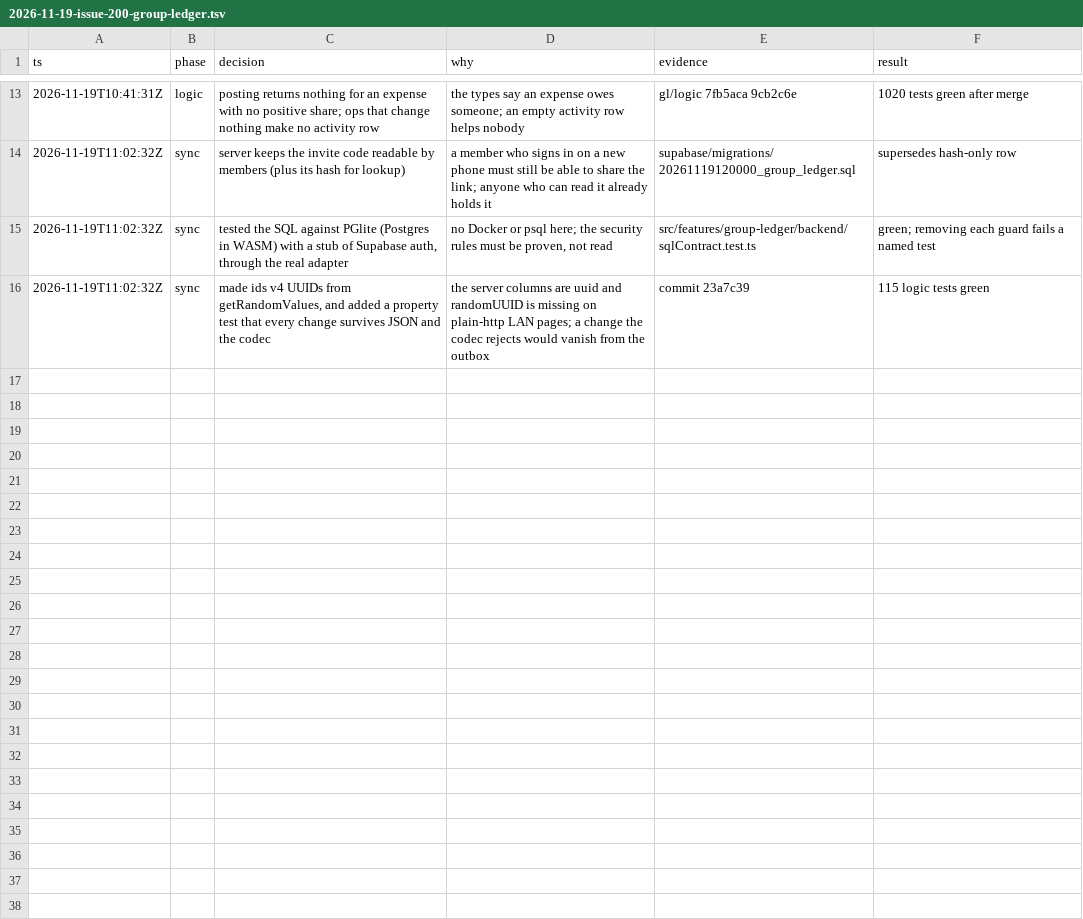
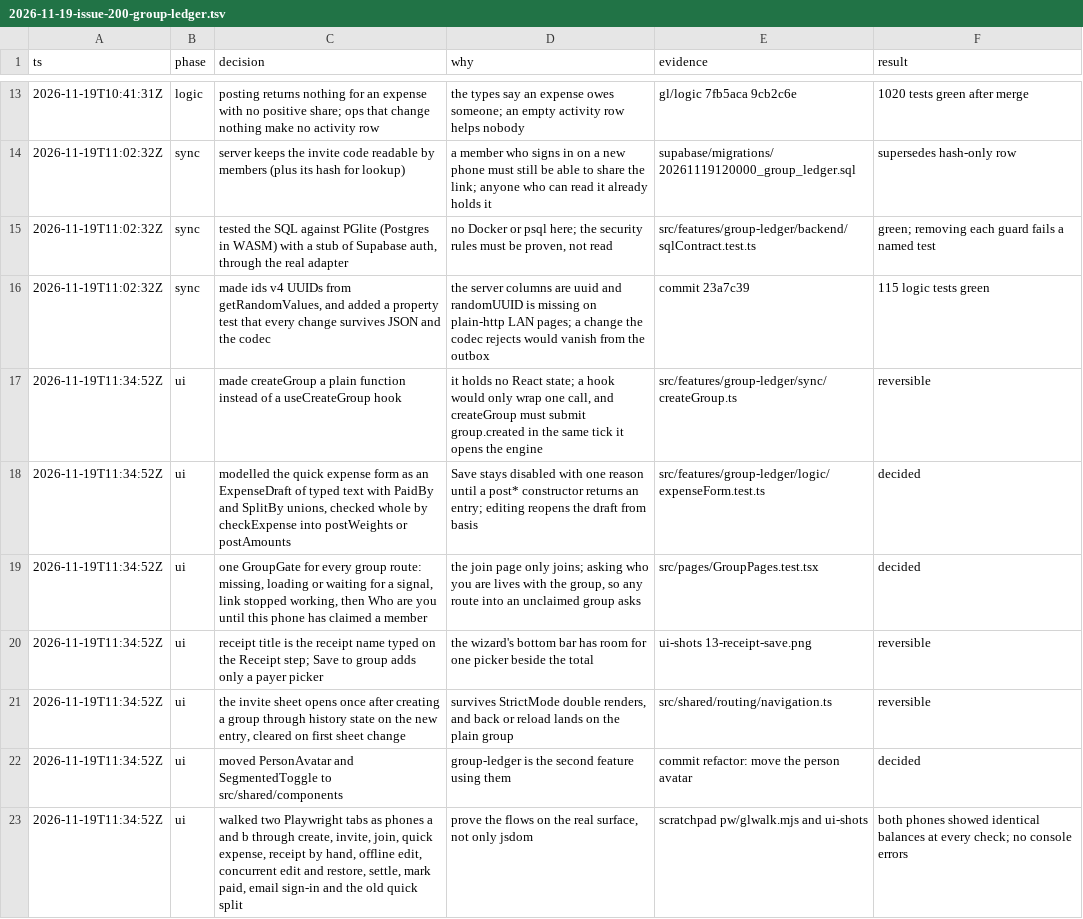
Before and after one commit to eugene3231/split, a TSV file: docs/internals/decisions/2026-11-19-issue-200-group-ledger.tsv, drawn as a sheet; only a part is shown, gaps mark what is left out.

Commit message:
docs: log the group screen decisions

```diff
--- a/docs/internals/decisions/2026-11-19-issue-200-group-ledger.tsv
+++ b/docs/internals/decisions/2026-11-19-issue-200-group-ledger.tsv
@@ -16 +16,8 @@ ts	phase	decision	why	evidence	result
 2026-11-19T11:02:32Z	sync	made ids v4 UUIDs from getRandomValues, and added a property test that every change survives JSON and the codec	the server columns are uuid and randomUUID is missing on plain-http LAN pages; a change the codec rejects would vanish from the outbox	commit 23a7c39	115 logic tests green
+2026-11-19T11:34:52Z	ui	made createGroup a plain function instead of a useCreateGroup hook	it holds no React state; a hook would only wrap one call, and createGroup must submit group.created in the same tick it opens the engine	src/features/group-ledger/sync/createGroup.ts	reversible
+2026-11-19T11:34:52Z	ui	modelled the quick expense form as an ExpenseDraft of typed text with PaidBy and SplitBy unions, checked whole by checkExpense into postWeights or postAmounts	Save stays disabled with one reason until a post* constructor returns an entry; editing reopens the draft from basis	src/features/group-ledger/logic/expenseForm.test.ts	decided
+2026-11-19T11:34:52Z	ui	one GroupGate for every group route: missing, loading or waiting for a signal, link stopped working, then Who are you until this phone has claimed a member	the join page only joins; asking who you are lives with the group, so any route into an unclaimed group asks	src/pages/GroupPages.test.tsx	decided
+2026-11-19T11:34:52Z	ui	receipt title is the receipt name typed on the Receipt step; Save to group adds only a payer picker	the wizard's bottom bar has room for one picker beside the total	ui-shots 13-receipt-save.png	reversible
+2026-11-19T11:34:52Z	ui	the invite sheet opens once after creating a group through history state on the new entry, cleared on first sheet change	survives StrictMode double renders, and back or reload lands on the plain group	src/shared/routing/navigation.ts	reversible
+2026-11-19T11:34:52Z	ui	moved PersonAvatar and SegmentedToggle to src/shared/components	group-ledger is the second feature using them	commit refactor: move the person avatar	decided
+2026-11-19T11:34:52Z	ui	walked two Playwright tabs as phones a and b through create, invite, join, quick expense, receipt by hand, offline edit, concurrent edit and restore, settle, mark paid, email sign-in and the old quick split	prove the flows on the real surface, not only jsdom	scratchpad pw/glwalk.mjs and ui-shots	both phones showed identical balances at every check; no console errors
```
